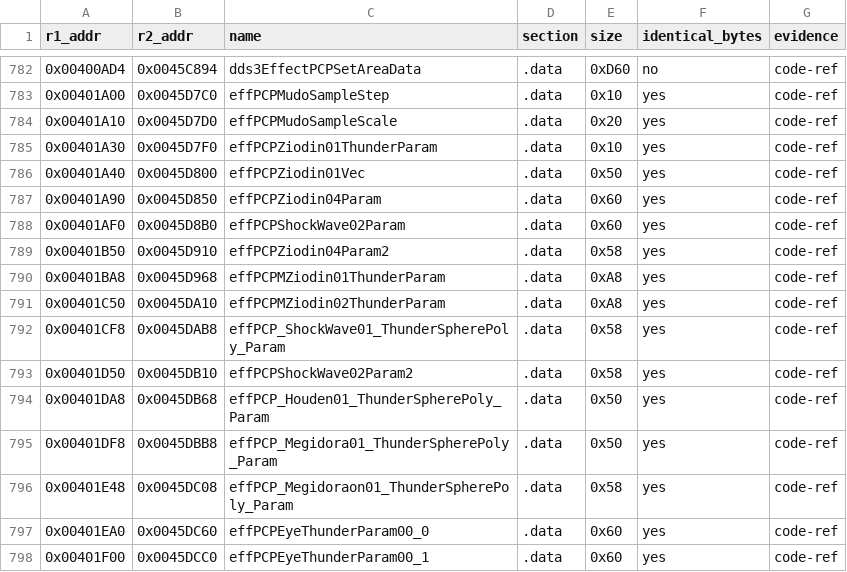
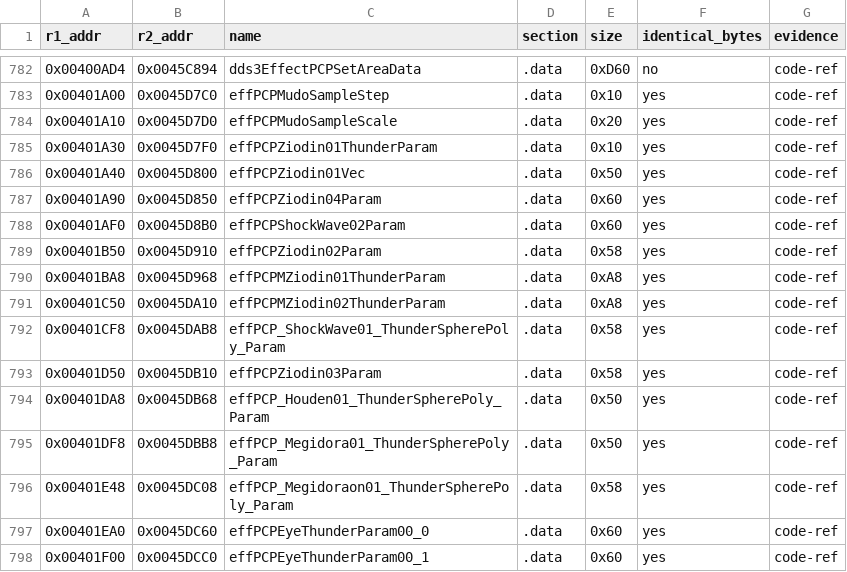
Before and after one commit to Megami-Decomps/raidou-decomp, a TSV file: config/xgame/r1_r2_data_pairs.tsv, drawn as a sheet; only a part is shown, gaps mark what is left out.

```diff
--- a/config/xgame/r1_r2_data_pairs.tsv
+++ b/config/xgame/r1_r2_data_pairs.tsv
@@ -788,3 +788,3 @@ r1_addr	r2_addr	name	section	size	identical_bytes	evidence
 0x00401AF0	0x0045D8B0	effPCPShockWave02Param	.data	0x60	yes	code-ref
-0x00401B50	0x0045D910	effPCPZiodin04Param2	.data	0x58	yes	code-ref
+0x00401B50	0x0045D910	effPCPZiodin02Param	.data	0x58	yes	code-ref
 0x00401BA8	0x0045D968	effPCPMZiodin01ThunderParam	.data	0xA8	yes	code-ref
@@ -792,3 +792,3 @@ r1_addr	r2_addr	name	section	size	identical_bytes	evidence
 0x00401CF8	0x0045DAB8	effPCP_ShockWave01_ThunderSpherePoly_Param	.data	0x58	yes	code-ref
-0x00401D50	0x0045DB10	effPCPShockWave02Param2	.data	0x58	yes	code-ref
+0x00401D50	0x0045DB10	effPCPZiodin03Param	.data	0x58	yes	code-ref
 0x00401DA8	0x0045DB68	effPCP_Houden01_ThunderSpherePoly_Param	.data	0x50	yes	code-ref
```
Also changed, not shown: config/raidou1/tu_evidence.tsv, docs/matching/INDEX.tsv, 54 other files.
